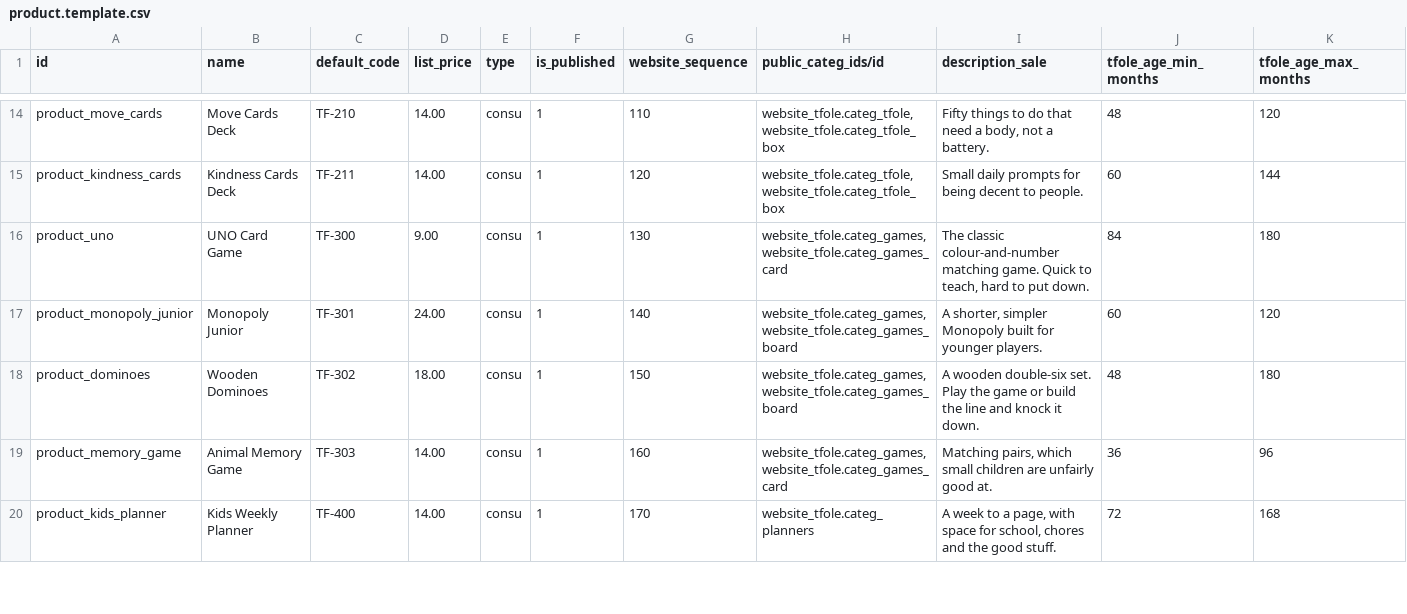
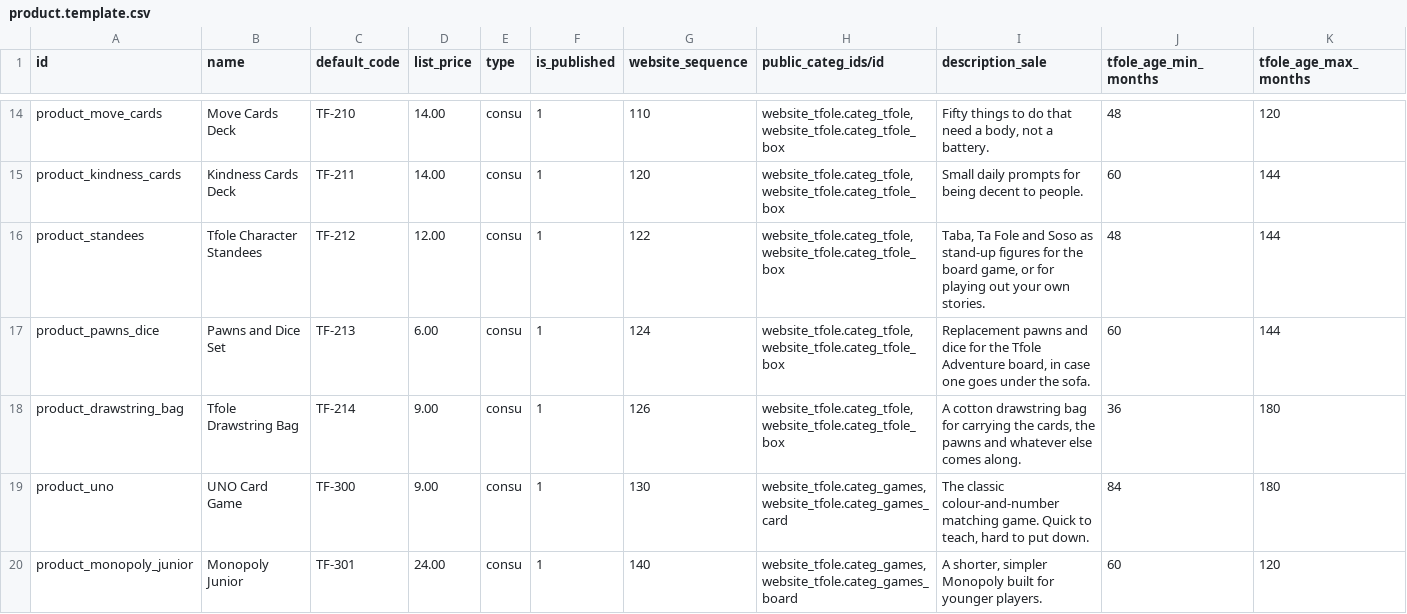
Before and after one commit to kassemshdy/tfolekidsstore, a CSV file: addons/website_tfole/data/product.template.csv, drawn as a sheet; only a part is shown, gaps mark what is left out; the shorter side is filled out with more unchanged rows; rows hold the shown columns only; the diff names each change by its address in the sheet, - before the commit and + after, or states it on an @@ line.

```diff
--- a/addons/website_tfole/data/product.template.csv
+++ b/addons/website_tfole/data/product.template.csv
+row 16: product_standees | Tfole Character Standees | TF-212 | 12.00 | consu | 1 | 122 | website_tfole.categ_tfole,website_tfole.categ_tfole_box | Taba, Ta Fole and Soso as stand-up figures for the board game, or for playing out your own stories. | 48 | 144
+row 17: product_pawns_dice | Pawns and Dice Set | TF-213 | 6.00 | consu | 1 | 124 | website_tfole.categ_tfole,website_tfole.categ_tfole_box | Replacement pawns and dice for the Tfole Adventure board, in case one goes under the sofa. | 60 | 144
+row 18: product_drawstring_bag | Tfole Drawstring Bag | TF-214 | 9.00 | consu | 1 | 126 | website_tfole.categ_tfole,website_tfole.categ_tfole_box | A cotton drawstring bag for carrying the cards, the pawns and whatever else comes along. | 36 | 180
```
Also changed, not shown: 26 other files.
